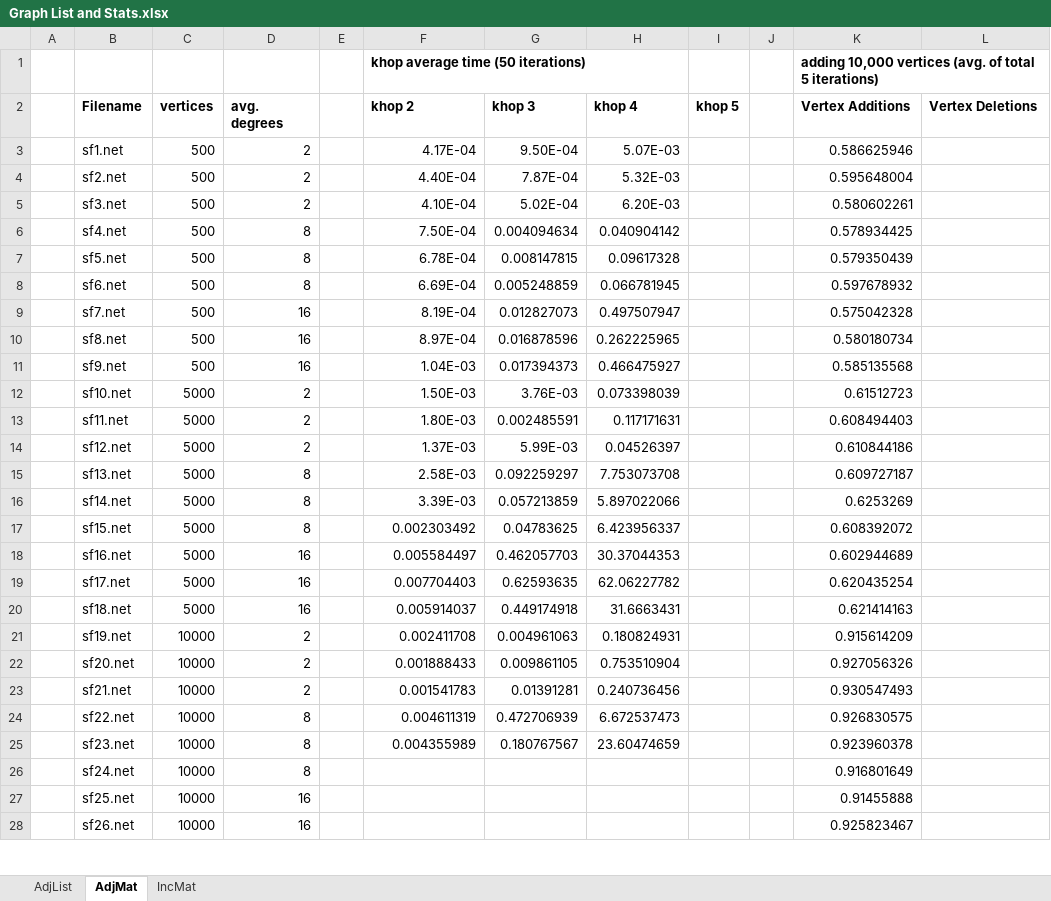
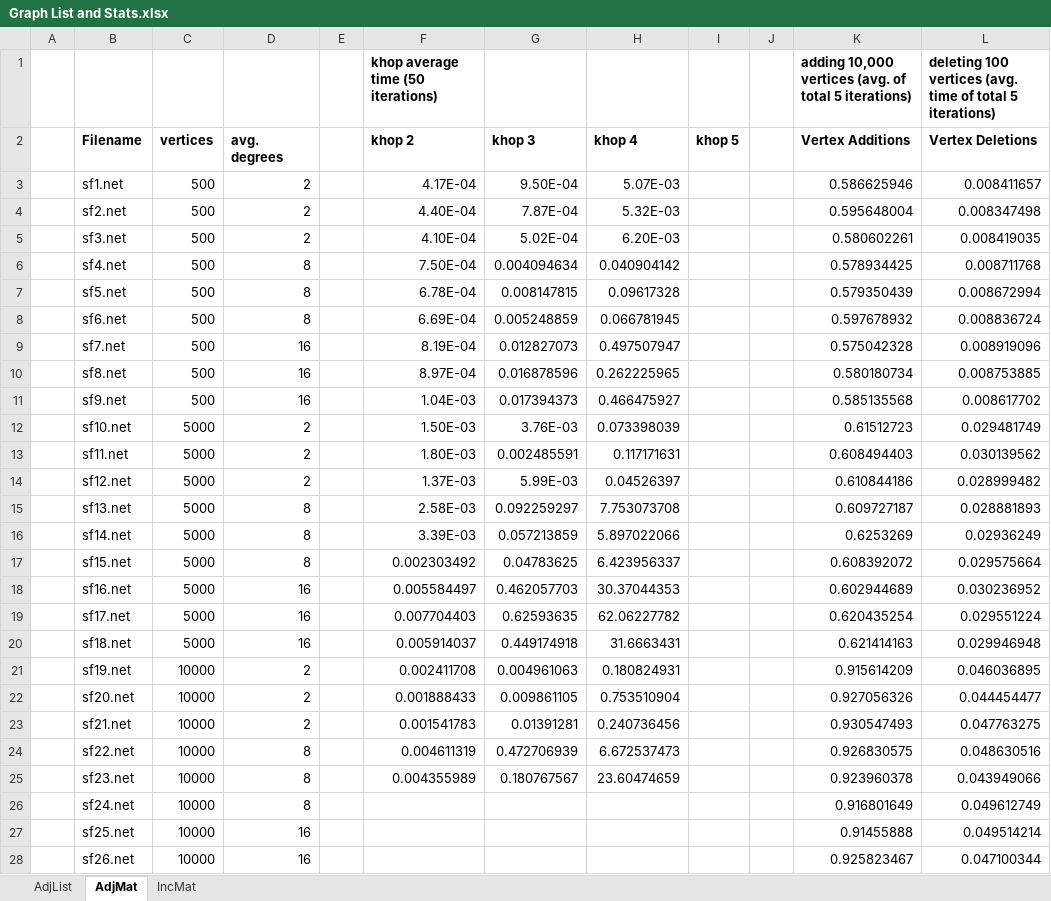
Before and after one commit to MartyMarek/Simulation-of-Covid-Spread-using-Graphs, an Excel workbook: Data/Scenarios/Graph List and Stats.xlsx, sheet AdjMat, drawn as a sheet; only a part is shown; values as stored, in another font and other column widths than the file's, no borders; the diff covers the shown part only; the diff names each change by its address in the sheet, - before the commit and + after, or states it on an @@ line.

Commit message:
Vertex Deletion Statistics

```diff
--- a/Data/Scenarios/Graph List and Stats.xlsx (sheet AdjMat)
+++ b/Data/Scenarios/Graph List and Stats.xlsx (sheet AdjMat)
-L1 (Vertex Deletions): (empty)
+L1 (Vertex Deletions): deleting 100 vertices (avg. time of total 5 iterations)
-L3 (Vertex Deletions): (empty)
+L3 (Vertex Deletions): 0.008411657
-L4 (Vertex Deletions): (empty)
+L4 (Vertex Deletions): 0.008347498
-L5 (Vertex Deletions): (empty)
+L5 (Vertex Deletions): 0.008419035
-L6 (Vertex Deletions): (empty)
+L6 (Vertex Deletions): 0.008711768
-L7 (Vertex Deletions): (empty)
+L7 (Vertex Deletions): 0.008672994
-L8 (Vertex Deletions): (empty)
+L8 (Vertex Deletions): 0.008836724
-L9 (Vertex Deletions): (empty)
+L9 (Vertex Deletions): 0.008919096
-L10 (Vertex Deletions): (empty)
+L10 (Vertex Deletions): 0.008753885
-L11 (Vertex Deletions): (empty)
+L11 (Vertex Deletions): 0.008617702
-L12 (Vertex Deletions): (empty)
+L12 (Vertex Deletions): 0.029481749
-L13 (Vertex Deletions): (empty)
+L13 (Vertex Deletions): 0.030139562
-L14 (Vertex Deletions): (empty)
+L14 (Vertex Deletions): 0.028999482
-L15 (Vertex Deletions): (empty)
+L15 (Vertex Deletions): 0.028881893
-L16 (Vertex Deletions): (empty)
+L16 (Vertex Deletions): 0.02936249
-L17 (Vertex Deletions): (empty)
+L17 (Vertex Deletions): 0.029575664
-L18 (Vertex Deletions): (empty)
+L18 (Vertex Deletions): 0.030236952
-L19 (Vertex Deletions): (empty)
+L19 (Vertex Deletions): 0.029551224
-L20 (Vertex Deletions): (empty)
+L20 (Vertex Deletions): 0.029946948
-L21 (Vertex Deletions): (empty)
+L21 (Vertex Deletions): 0.046036895
-L22 (Vertex Deletions): (empty)
+L22 (Vertex Deletions): 0.044454477
-L23 (Vertex Deletions): (empty)
+L23 (Vertex Deletions): 0.047763275
-L24 (Vertex Deletions): (empty)
+L24 (Vertex Deletions): 0.048630516
-L25 (Vertex Deletions): (empty)
+L25 (Vertex Deletions): 0.043949066
-L26 (Vertex Deletions): (empty)
+L26 (Vertex Deletions): 0.049612749
-L27 (Vertex Deletions): (empty)
+L27 (Vertex Deletions): 0.049514214
-L28 (Vertex Deletions): (empty)
+L28 (Vertex Deletions): 0.047100344
```
Also changed, not shown: 28 edited cells elsewhere in this sheet, sheet IncMat, sheet AdjList, 8 other files.
